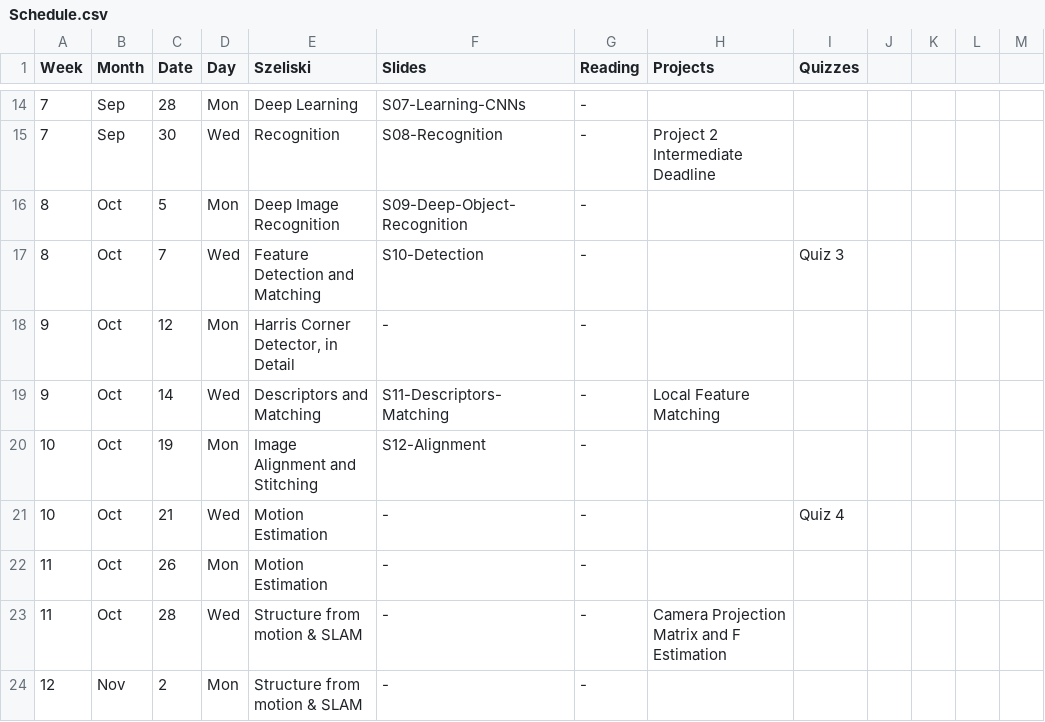
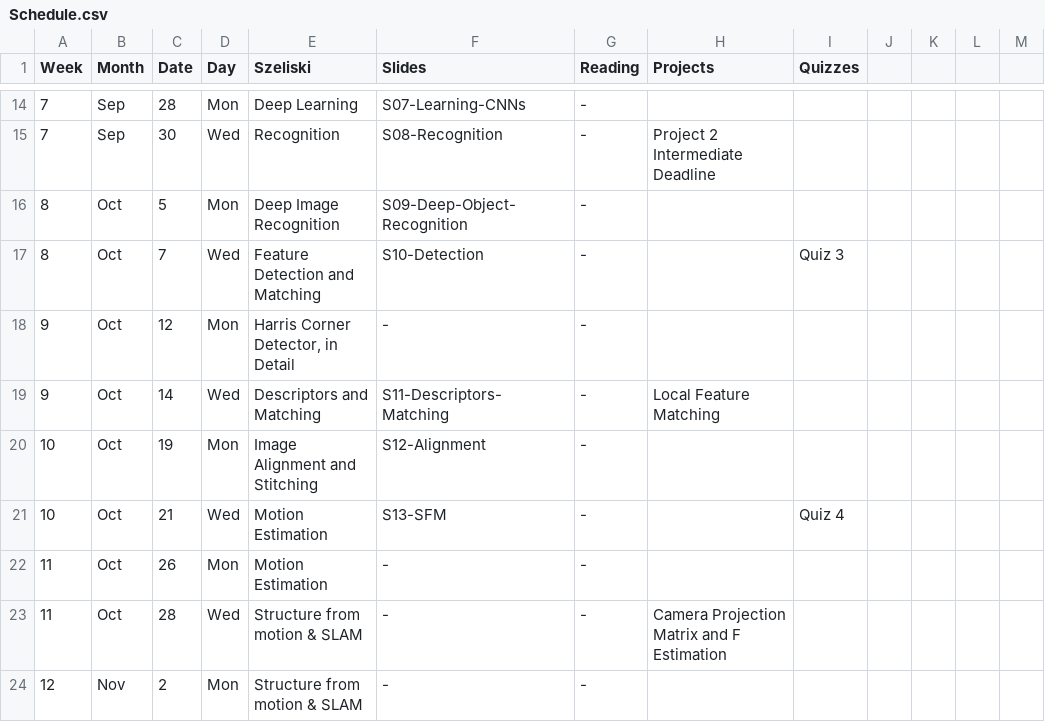
Before and after one commit to dellaert/20F-6476, a CSV file: _data/Schedule.csv, drawn as a sheet; only a part is shown, gaps mark what is left out.

Commit message:
SFM Slides

```diff
--- a/_data/Schedule.csv
+++ b/_data/Schedule.csv
@@ -20,3 +20,3 @@
 10,Oct,19,Mon,Image Alignment and Stitching,S12-Alignment,-,,,,,,
-10,Oct,21,Wed,Motion Estimation,-,-,,Quiz 4,,,,
+10,Oct,21,Wed,Motion Estimation,S13-SFM,-,,Quiz 4,,,,
 11,Oct,26,Mon,Motion Estimation,-,-,,,,,,
```
Also changed, not shown: 4 other files.
